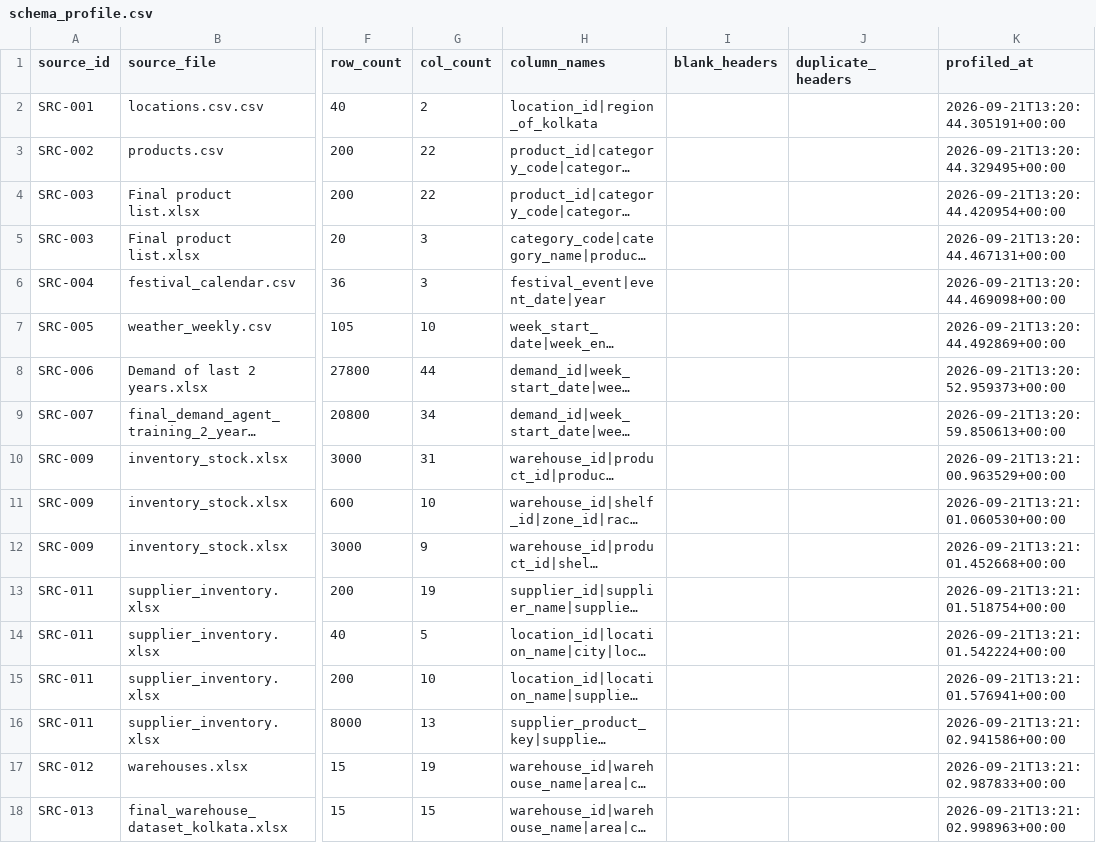
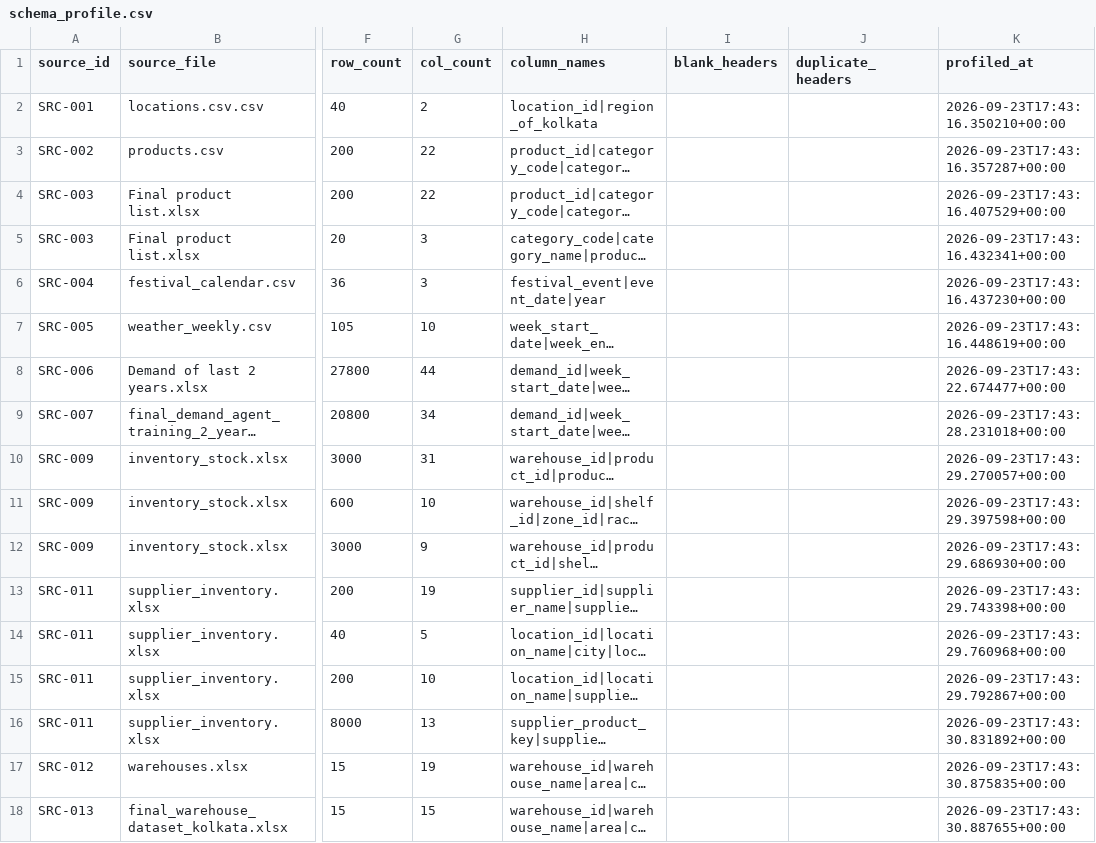
Before and after one commit to mondalsahil302-ui/ai-multi-agent-supply-chain, a CSV file: data/02_profile/schema_profile.csv, drawn as a sheet; only a part is shown, gaps mark what is left out; long unchanged cells end in …; the diff names each change by its address in the sheet, - before the commit and + after, or states it on an @@ line.

```diff
--- a/data/02_profile/schema_profile.csv
+++ b/data/02_profile/schema_profile.csv
-K2 (profiled_at): 2026-09-21T13:20:44.305191+00:00
+K2 (profiled_at): 2026-09-23T17:43:16.350210+00:00
-K3 (profiled_at): 2026-09-21T13:20:44.329495+00:00
+K3 (profiled_at): 2026-09-23T17:43:16.357287+00:00
-K4 (profiled_at): 2026-09-21T13:20:44.420954+00:00
+K4 (profiled_at): 2026-09-23T17:43:16.407529+00:00
-K5 (profiled_at): 2026-09-21T13:20:44.467131+00:00
+K5 (profiled_at): 2026-09-23T17:43:16.432341+00:00
-K6 (profiled_at): 2026-09-21T13:20:44.469098+00:00
+K6 (profiled_at): 2026-09-23T17:43:16.437230+00:00
-K7 (profiled_at): 2026-09-21T13:20:44.492869+00:00
+K7 (profiled_at): 2026-09-23T17:43:16.448619+00:00
-K8 (profiled_at): 2026-09-21T13:20:52.959373+00:00
+K8 (profiled_at): 2026-09-23T17:43:22.674477+00:00
-K9 (profiled_at): 2026-09-21T13:20:59.850613+00:00
+K9 (profiled_at): 2026-09-23T17:43:28.231018+00:00
-K10 (profiled_at): 2026-09-21T13:21:00.963529+00:00
+K10 (profiled_at): 2026-09-23T17:43:29.270057+00:00
-K11 (profiled_at): 2026-09-21T13:21:01.060530+00:00
+K11 (profiled_at): 2026-09-23T17:43:29.397598+00:00
-K12 (profiled_at): 2026-09-21T13:21:01.452668+00:00
+K12 (profiled_at): 2026-09-23T17:43:29.686930+00:00
-K13 (profiled_at): 2026-09-21T13:21:01.518754+00:00
+K13 (profiled_at): 2026-09-23T17:43:29.743398+00:00
-K14 (profiled_at): 2026-09-21T13:21:01.542224+00:00
+K14 (profiled_at): 2026-09-23T17:43:29.760968+00:00
-K15 (profiled_at): 2026-09-21T13:21:01.576941+00:00
+K15 (profiled_at): 2026-09-23T17:43:29.792867+00:00
-K16 (profiled_at): 2026-09-21T13:21:02.941586+00:00
+K16 (profiled_at): 2026-09-23T17:43:30.831892+00:00
-K17 (profiled_at): 2026-09-21T13:21:02.987833+00:00
+K17 (profiled_at): 2026-09-23T17:43:30.875835+00:00
-K18 (profiled_at): 2026-09-21T13:21:02.998963+00:00
+K18 (profiled_at): 2026-09-23T17:43:30.887655+00:00
```
Also changed, not shown: data/02_profile/data_quality_issue_log.csv, data/02_profile/source_registry.csv, 7 other files.
